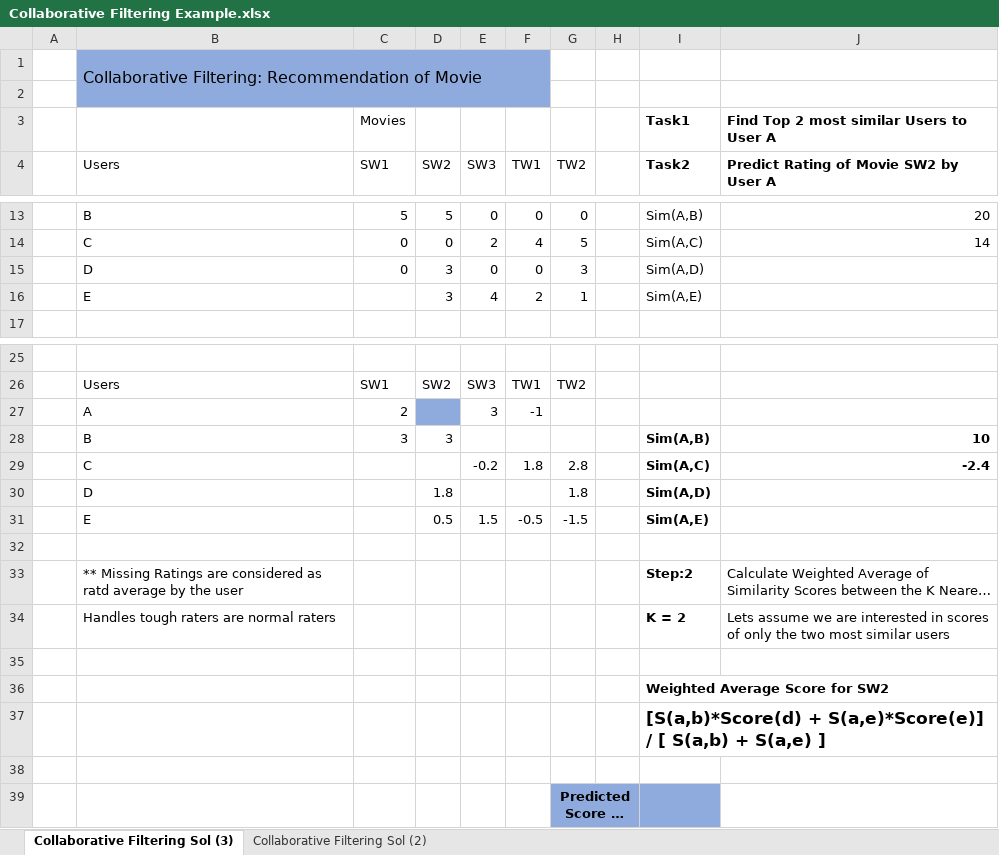
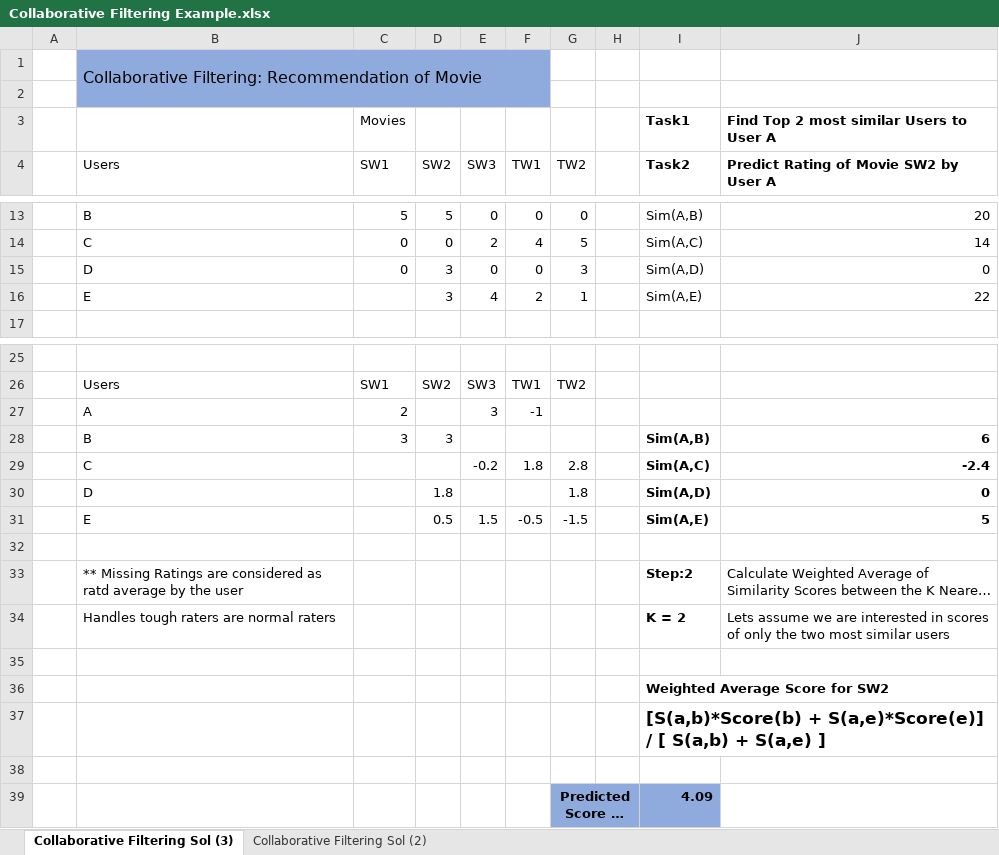
Before and after one commit to paragajg/DS-Intro, an Excel workbook: 7.Recommender_Systems/Collaborative Filtering Example.xlsx, sheet Collaborative Filtering Sol (3), drawn as a sheet; only a part is shown, gaps mark what is left out; long unchanged cells end in …; values as stored, in another font and other column widths than the file's, no borders; the diff names each change by its address in the sheet, - before the commit and + after, or states it on an @@ line.

```diff
--- a/7.Recommender_Systems/Collaborative Filtering Example.xlsx (sheet Collaborative Filtering Sol (3))
+++ b/7.Recommender_Systems/Collaborative Filtering Example.xlsx (sheet Collaborative Filtering Sol (3))
-J15: (empty)
+J15: 0
-J16: (empty)
+J16: 22
-D27 fill: #8FAADC
+D27 fill: none
-J28: 10
+J28: 6
-J30: (empty)
+J30: 0
-J31: (empty)
+J31: 5
-I37 (Task2): [S(a,b)*Score(d) + S(a,e)*Score(e)]…
+I37 (Task2): [S(a,b)*Score(b) + S(a,e)*Score(e)]…
-I39 (Task2): (empty)
+I39 (Task2): 4.09
```
Also changed, not shown: 4 other files.
